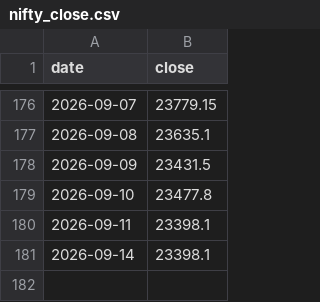
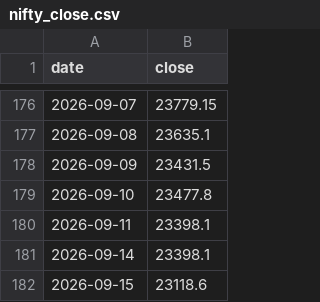
Before and after one commit to Vidyasagar29/option-portfolio-dashboard, a CSV file: nifty_close.csv, drawn as a sheet; only a part is shown, gaps mark what is left out.

```diff
--- a/nifty_close.csv
+++ b/nifty_close.csv
@@ -181 +181,2 @@ date,close
 2026-09-14,23398.1
+2026-09-15,23118.6
```
Also changed, not shown: 1 other file.
